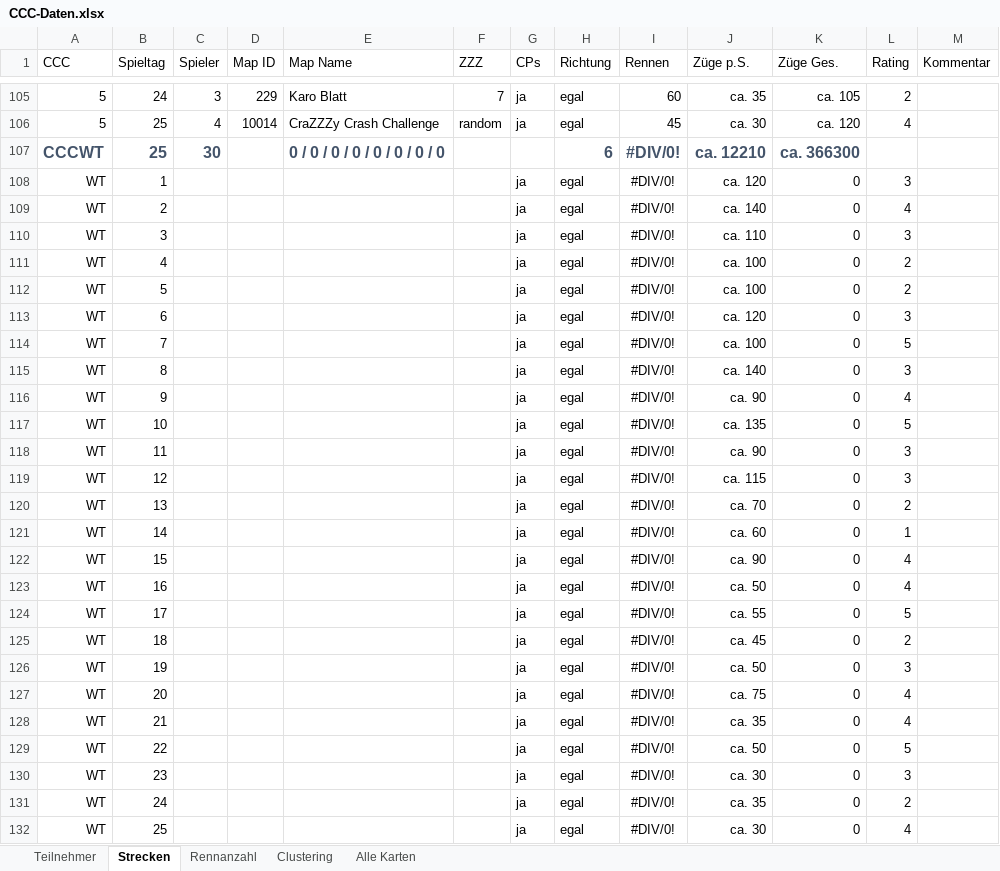
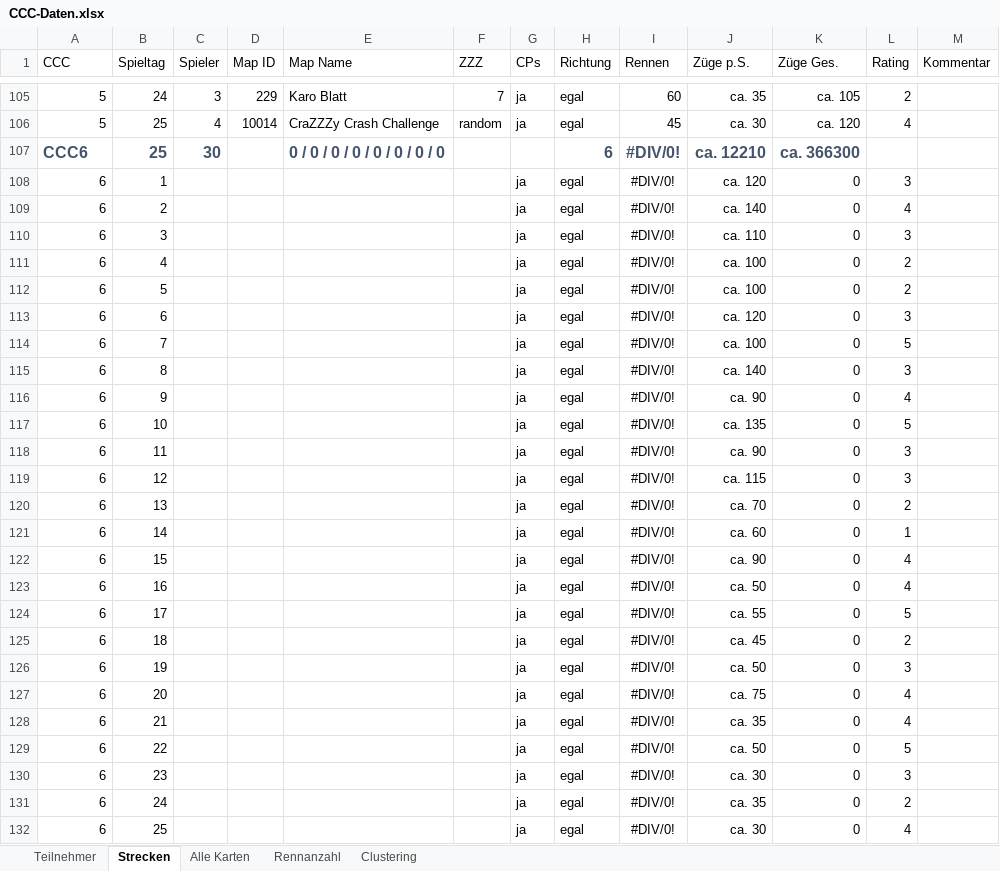
Before and after one commit to ultimate/KaroToolsCollection, an Excel workbook: CraZZZy Crash Challenge/CCC-Daten.xlsx, sheet Strecken, drawn as a sheet; only a part is shown, gaps mark what is left out; values as stored, in another font and other column widths than the file's, no borders; table styles not drawn; the diff names each change by its address in the sheet, - before the commit and + after, or states it on an @@ line.

```diff
--- a/CraZZZy Crash Challenge/CCC-Daten.xlsx (sheet Strecken)
+++ b/CraZZZy Crash Challenge/CCC-Daten.xlsx (sheet Strecken)
@@ sheet tab order changed: Teilnehmer | Strecken | Alle Karten | Rennanzahl | Clustering @@
-A107 (CCC): CCCWT
+A107 (CCC): CCC6
-A108:A132 (CCC): WT
+A108:A132 (CCC): 6
```
Also changed, not shown: sheet Alle Karten, sheet Clustering.
